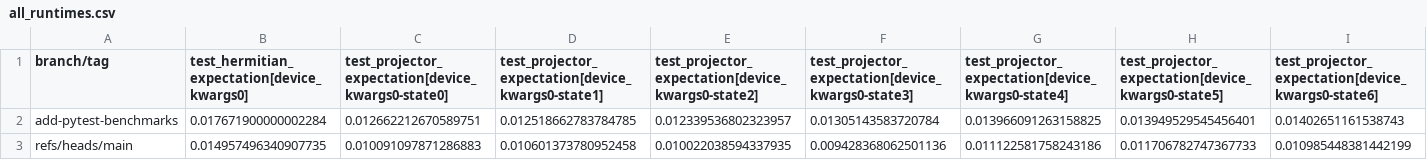
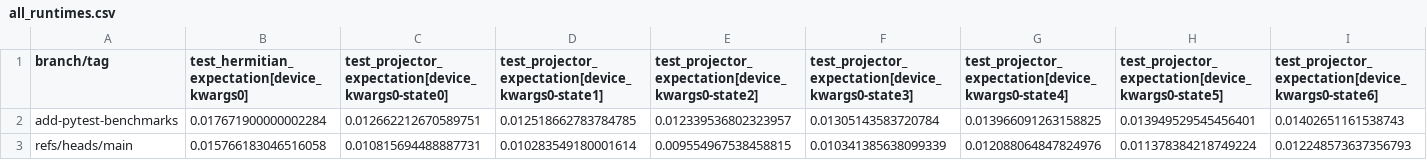
Before and after one commit to PennyLaneAI/pennylane-benchmarks, a CSV file: pennylane_benchmarks/device-tests-default.qubit.legacy-None-3.9-benchmarks/all_runtimes.csv, drawn as a sheet; only a part is shown; removed rows and columns are numbered as before the commit, all else as after; rows hold the shown columns only; the diff names each change by its address in the sheet, - before the commit and + after, or states it on an @@ line.

```diff
--- a/pennylane_benchmarks/device-tests-default.qubit.legacy-None-3.9-benchmarks/all_runtimes.csv
+++ b/pennylane_benchmarks/device-tests-default.qubit.legacy-None-3.9-benchmarks/all_runtimes.csv
-row 3: refs/heads/main | 0.014957496340907735 | 0.010091097871286883 | 0.010601373780952458 | 0.010022038594337935 | 0.009428368062501136 | 0.011122581758243186 | 0.011706782747367733 | 0.010985448381442199
+row 3: refs/heads/main | 0.015766183046516058 | 0.010815694488887731 | 0.010283549180001614 | 0.009554967538458815 | 0.010341385638099339 | 0.012088064847824976 | 0.011378384218749224 | 0.012248573637356793
```
Also changed, not shown: pennylane_benchmarks/device-tests-default.mixed-None-3.9-benchmarks/all_runtimes.csv, pennylane_benchmarks/device-tests-default.qubit.autograd-None-3.9-benchmarks/all_runtimes.csv, 22 other files.
